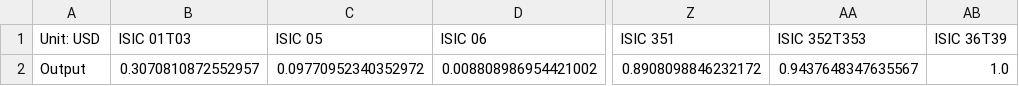
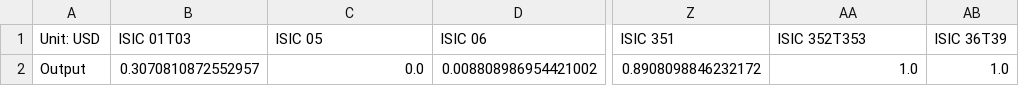
Before and after one commit to EnergyInnovation/eps-tennessee, a CSV file: InputData/io-model/BDCSoCaESoPbIC/BDCSoCbIC.csv, drawn as a sheet; only a part is shown, gaps mark what is left out; the diff names each change by its address in the sheet, - before the commit and + after, or states it on an @@ line.

```diff
--- a/InputData/io-model/BDCSoCaESoPbIC/BDCSoCbIC.csv
+++ b/InputData/io-model/BDCSoCaESoPbIC/BDCSoCbIC.csv
-C2 (ISIC 05): 0.09770952340352972
+C2 (ISIC 05): 0.0
-AA2 (ISIC 352T353): 0.9437648347635567
+AA2 (ISIC 352T353): 1.0
```
Also changed, not shown: InputData/elec/BECF/BECF-new.csv, InputData/io-model/DLIM/DLIM.csv, 6 other files.
